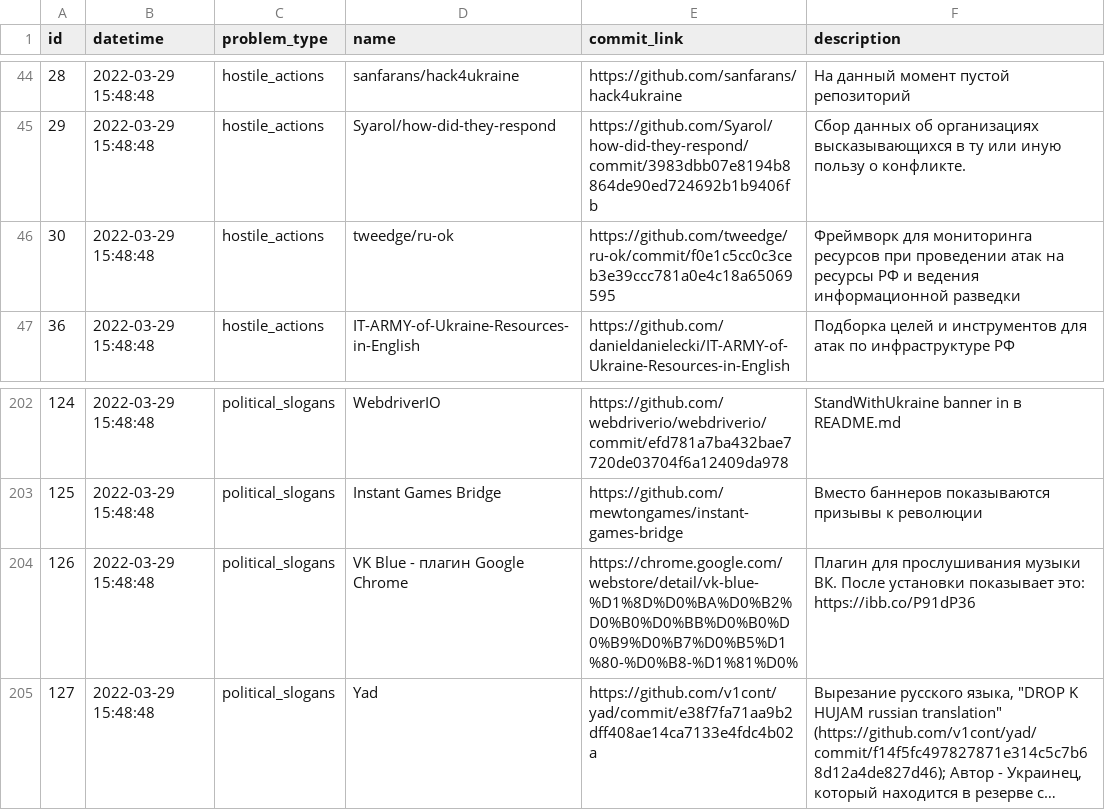
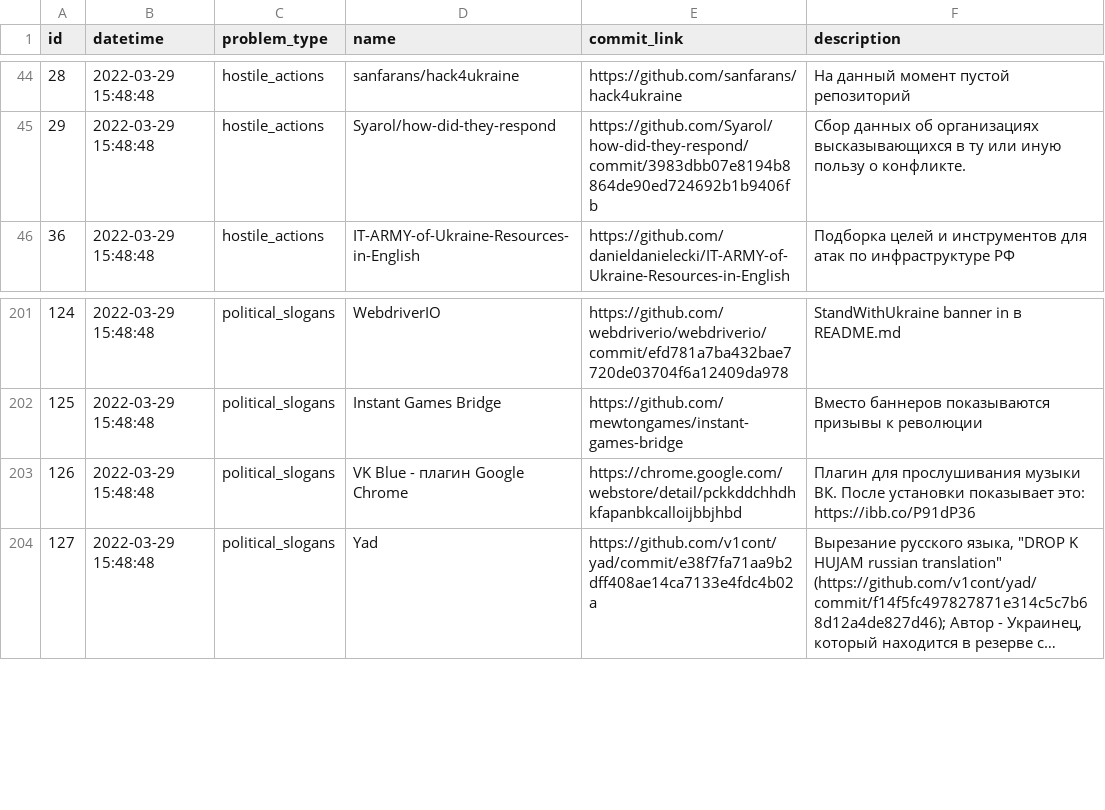
Before and after one commit to toxic-repos/toxic-repos, a CSV file: data/csv/toxic-repos.csv, drawn as a sheet; only a part is shown, gaps mark what is left out; long unchanged cells end in …; removed rows and columns are numbered as before the commit, all else as after; the diff names each change by its address in the sheet, - before the commit and + after, or states it on an @@ line.

Commit message:
list update

```diff
--- a/data/csv/toxic-repos.csv
+++ b/data/csv/toxic-repos.csv
-row 46: 30 | 2022-03-29 15:48:48 | hostile_actions | tweedge/ru-ok | https://github.com/tweedge/ru-ok/commit/f0e1c5cc0c3ceb3e39ccc781a0e4c18a65069595 | Фреймворк для мониторинга ресурсов при проведении атак на ресурсы РФ и ведения информационной разведки
-E203 (commit_link): https://chrome.google.com/webstore/detail/vk-blue-%D1%8D%D0%BA%D0%B2%D0%B0%D0%BB%D0%B0%D0%B9%D0%B7%D0%B5%D1%80-%D0%B8-%D1%81%D0%
+E203 (commit_link): https://chrome.google.com/webstore/detail/pckkddchhdhkfapanbkcalloijbbjhbd
```
Also changed, not shown: 4 other files.
